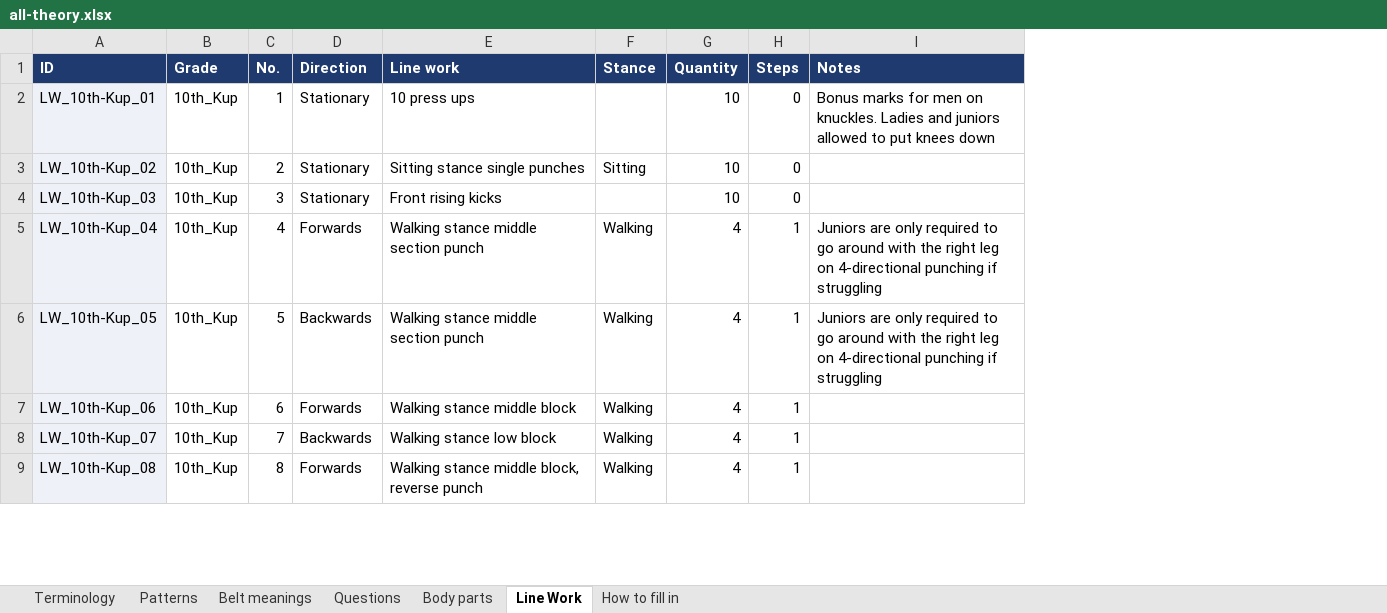
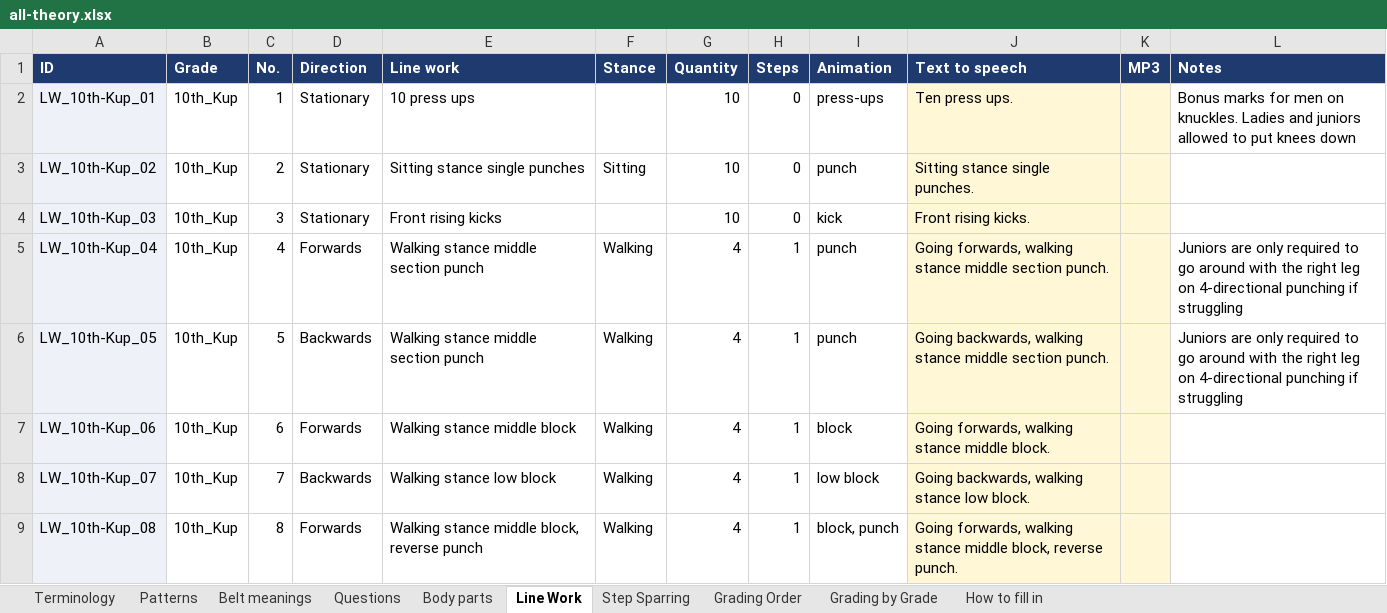
Before and after one commit to LazyTechGeek/Taekwondo_Theory, an Excel workbook: all-theory.xlsx, sheet Line Work, drawn as a sheet; only a part is shown; values as stored, in another font and other column widths than the file's, no borders; the diff names each change by its address in the sheet, - before the commit and + after, or states it on an @@ line.

```diff
--- a/all-theory.xlsx (sheet Line Work)
+++ b/all-theory.xlsx (sheet Line Work)
+sheet tab: Step Sparring
+sheet tab: Grading Order
+sheet tab: Grading by Grade
+column I (Animation), rows 2-9: press-ups | punch | kick | punch | punch | block | low block | block, punch
+column J (Text to speech), rows 2-9: Ten press ups. | Sitting stance single punches. | Front rising kicks. | Going forwards, walking stance middle section punch. | Going backwards, walking stance middle section punch. | Going forwards, walking stance middle block. | Going backwards, walking stance low block. | Going forwards, walking stance middle block, reverse punch.
+column K (MP3), empty
```
Also changed, not shown: sheet How to fill in, 12 other files.
